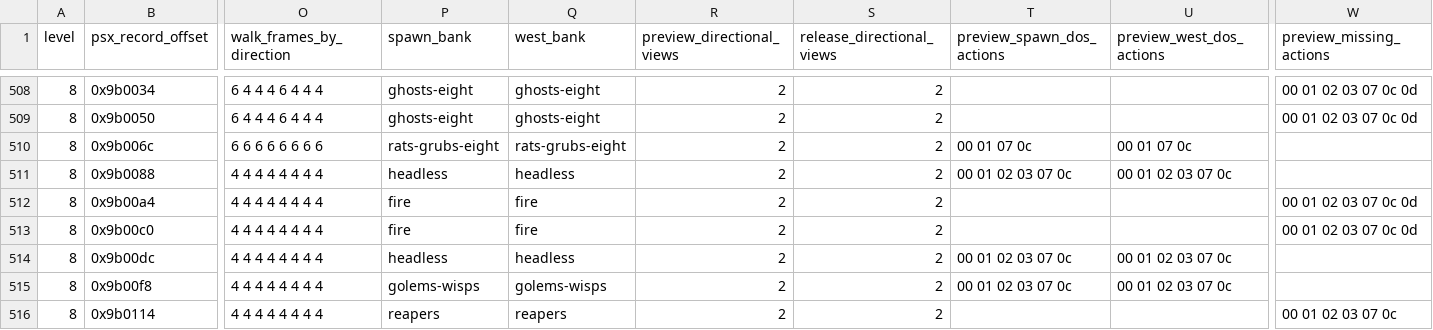
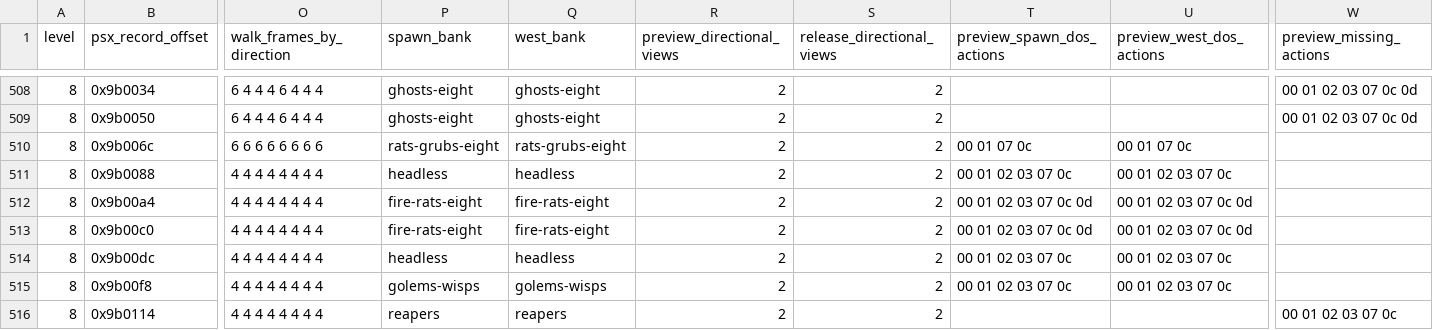
Before and after one commit to hydek12/UltimaUnderworldDOSVisuals, a CSV file: docs/ultima-underworld-npc-conversion-backlog.csv, drawn as a sheet; only a part is shown, gaps mark what is left out; the diff covers the shown part only; the diff names each change by its address in the sheet, - before the commit and + after, or states it on an @@ line.

Commit message:
Close the remaining Level 8 sprite coverage gaps

```diff
--- a/docs/ultima-underworld-npc-conversion-backlog.csv
+++ b/docs/ultima-underworld-npc-conversion-backlog.csv
-P512:P513 (spawn_bank): fire
+P512:P513 (spawn_bank): fire-rats-eight
-Q512:Q513 (west_bank): fire
+Q512:Q513 (west_bank): fire-rats-eight
-T512:T513 (preview_spawn_dos_actions): (empty)
+T512:T513 (preview_spawn_dos_actions): 00 01 02 03 07 0c 0d
-U512:U513 (preview_west_dos_actions): (empty)
+U512:U513 (preview_west_dos_actions): 00 01 02 03 07 0c 0d
-W512:W513 (preview_missing_actions): 00 01 02 03 07 0c 0d
+W512:W513 (preview_missing_actions): (empty)
```
Also changed, not shown: 57 edited cells elsewhere in this file, 4 other files.
